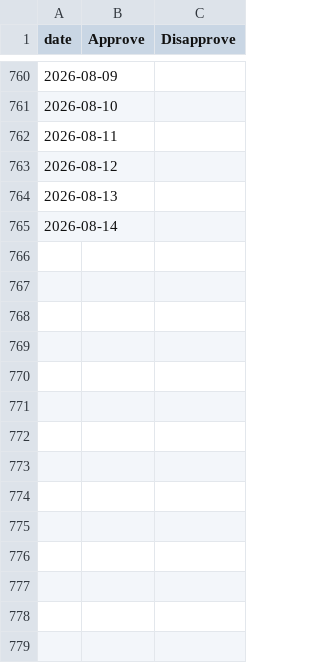
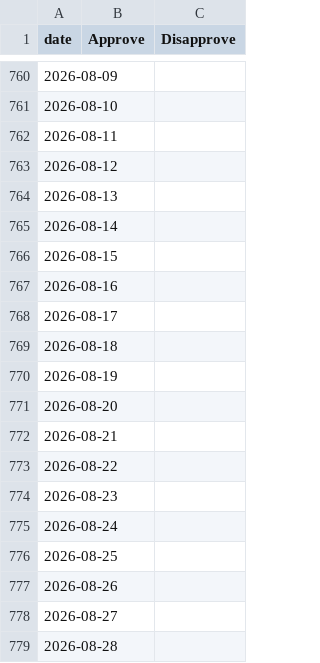
Before and after one commit to scottbar/polls, a CSV file: approval-rating-UK.csv, drawn as a sheet; only a part is shown, gaps mark what is left out.

```diff
--- a/approval-rating-UK.csv
+++ b/approval-rating-UK.csv
@@ -765 +765,15 @@ date,Approve,Disapprove
 2026-08-14,,
+2026-08-15,,
+2026-08-16,,
+2026-08-17,,
+2026-08-18,,
+2026-08-19,,
+2026-08-20,,
+2026-08-21,,
+2026-08-22,,
+2026-08-23,,
+2026-08-24,,
+2026-08-25,,
+2026-08-26,,
+2026-08-27,,
+2026-08-28,,
```
Also changed, not shown: uk-polls-all.csv, uk-polls.csv.
